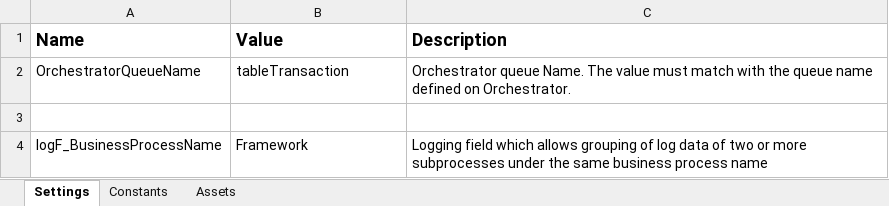
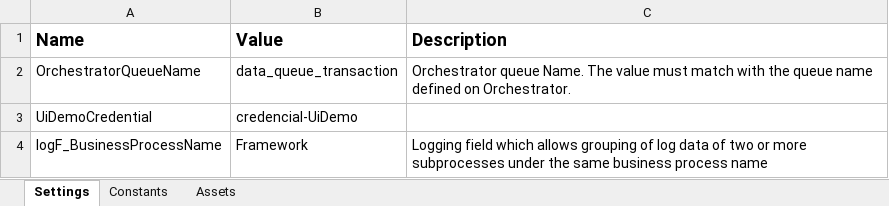
Before and after one commit to caiojaime/ReFramework_UiDemo, an Excel workbook: Data/Config.xlsx, sheet Settings, drawn as a sheet; values as stored, in another font and other column widths than the file's, no borders; the diff names each change by its address in the sheet, - before the commit and + after, or states it on an @@ line.

```diff
--- a/Data/Config.xlsx (sheet Settings)
+++ b/Data/Config.xlsx (sheet Settings)
-B2 (Value): tableTransaction
+B2 (Value): data_queue_transaction
-row 3: (empty)
+row 3: UiDemoCredential | credencial-UiDemo
```
Also changed, not shown: Data/Input/Transactions.xlsx, 24 other files.
